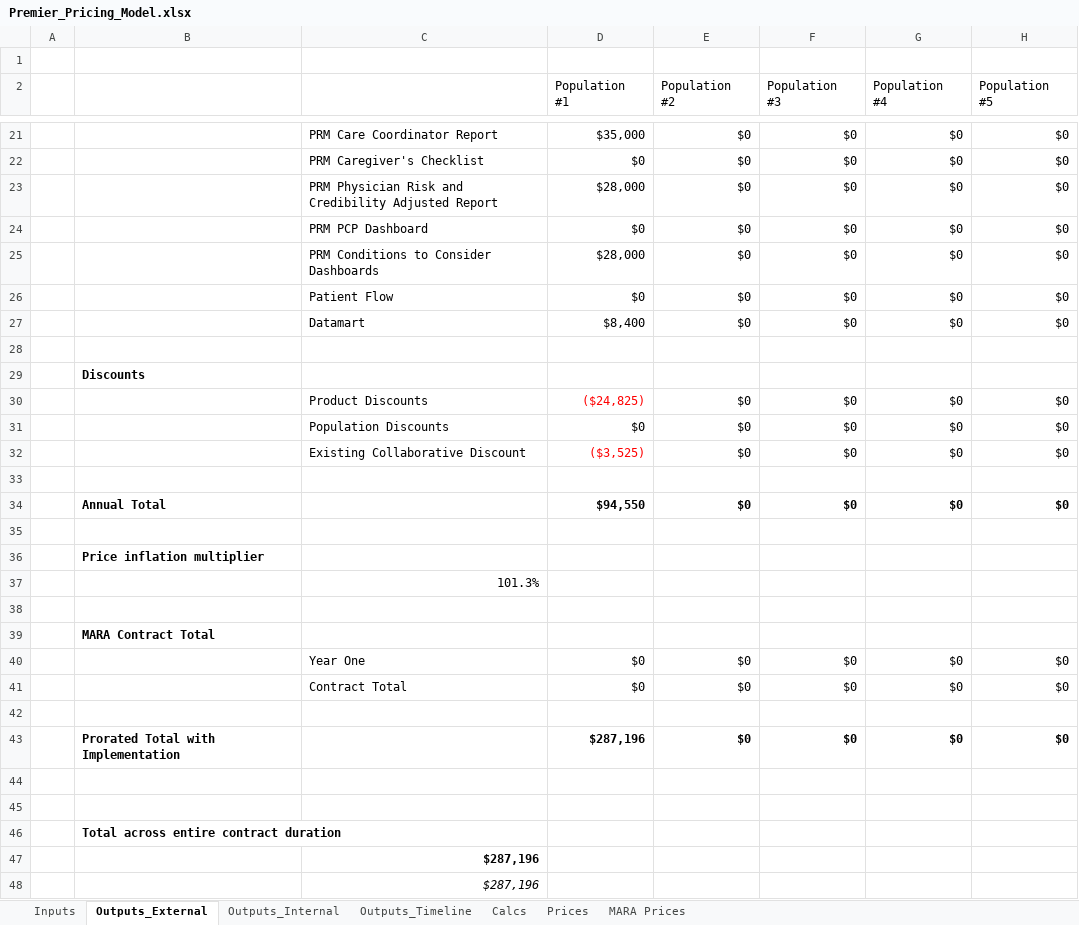
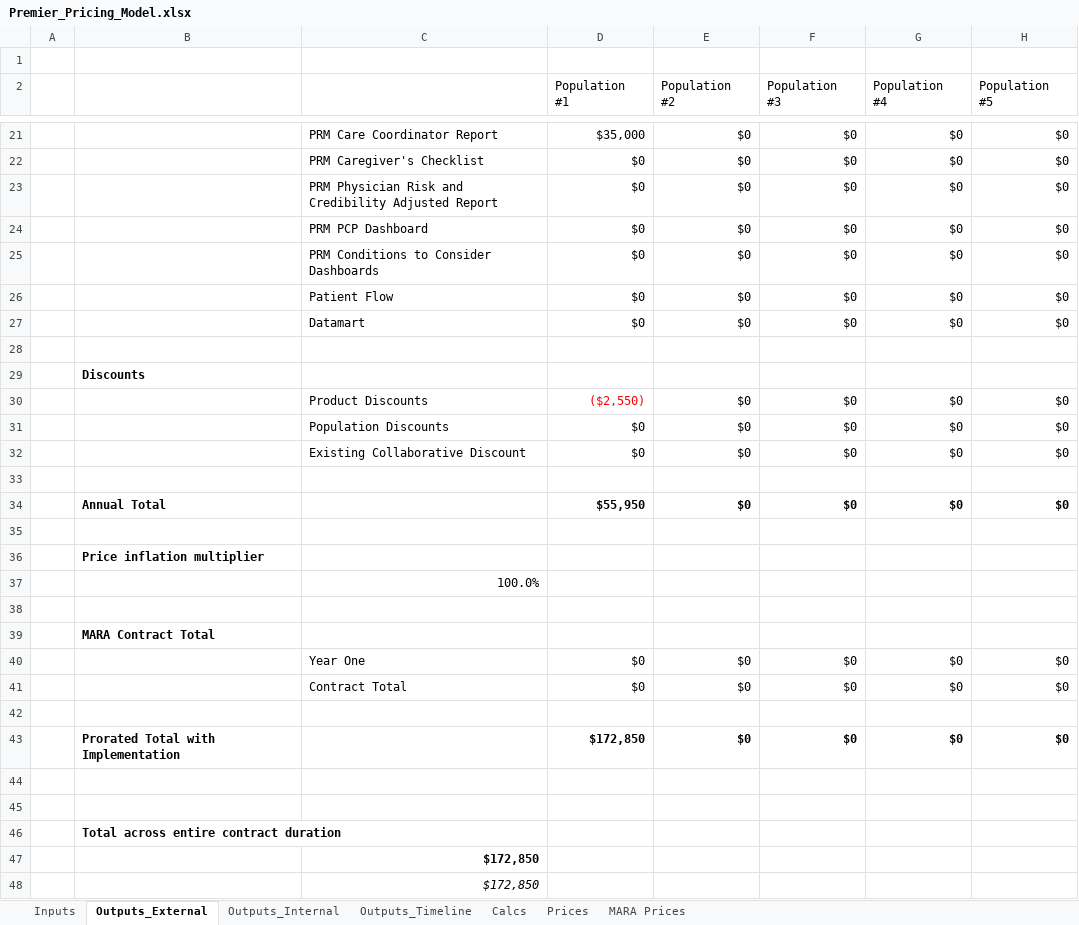
Before and after one commit to Milliman-PRM/client-and-project-documentation, an Excel workbook: 0273NYP - New York Premier/Premier_Pricing_Model.xlsx, sheet Outputs_External, drawn as a sheet; only a part is shown, gaps mark what is left out; values as stored, in another font and other column widths than the file's, no borders; the diff covers the shown part only; the diff names each change by its address in the sheet, - before the commit and + after, or states it on an @@ line.

```diff
--- a/0273NYP - New York Premier/Premier_Pricing_Model.xlsx (sheet Outputs_External)
+++ b/0273NYP - New York Premier/Premier_Pricing_Model.xlsx (sheet Outputs_External)
-D23 (Population #1): $28,000
+D23 (Population #1): $0
-D25 (Population #1): $28,000
+D25 (Population #1): $0
-D27 (Population #1): $8,400
+D27 (Population #1): $0
-D30 (Population #1): ($24,825)
+D30 (Population #1): ($2,550)
-D32 (Population #1): ($3,525)
+D32 (Population #1): $0
-D32 text colour: #FF0000
+D32 text colour: black
-D34 (Population #1): $94,550
+D34 (Population #1): $55,950
-C37: 101.3%
+C37: 100.0%
-D43 (Population #1): $287,196
+D43 (Population #1): $172,850
-C47:C48: $287,196
+C47:C48: $172,850
```
Also changed, not shown: 1 edited cell elsewhere in this sheet, sheet Outputs_Timeline, sheet Outputs_Internal, sheet Calcs, sheet Inputs.
